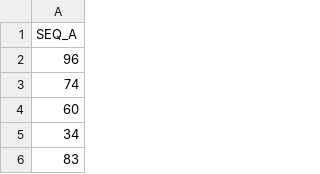
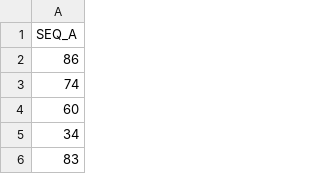
Before and after one commit to kolbeman/Pandas, a CSV file: Data/A_unique.csv, drawn as a sheet; only a part is shown.

Commit message:
Modified 96 to 86 in A_unique.csv file

```diff
--- a/Data/A_unique.csv
+++ b/Data/A_unique.csv
@@ -1,3 +1,3 @@
 SEQ_A
-96
+86
 74
```
